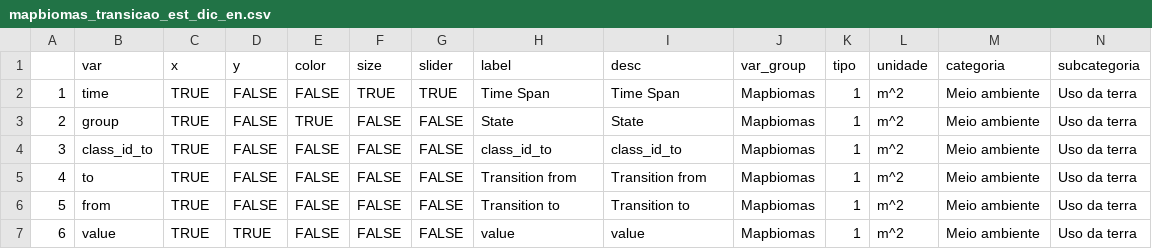
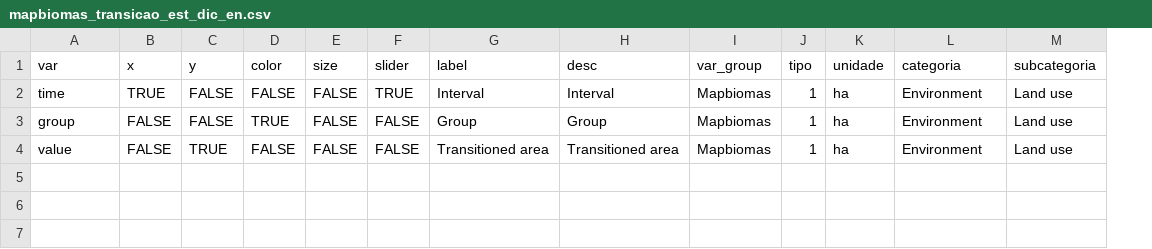
Before and after one commit to datazoompuc/datazoom_viz, a CSV file: data/mapbiomas_transicao_est_dic_en.csv, drawn as a sheet; removed rows and columns are numbered as before the commit, all else as after; the diff names each change by its address in the sheet, - before the commit and + after, or states it on an @@ line.

```diff
--- a/data/mapbiomas_transicao_est_dic_en.csv
+++ b/data/mapbiomas_transicao_est_dic_en.csv
-column A, rows 2-3: 1 | 2; row 7: 6
-E2 (size): TRUE
+E2 (size): FALSE
-G2 (label): Time Span
+G2 (label): Interval
-H2 (desc): Time Span
+H2 (desc): Interval
-K2:K3 (unidade): m^2
+K2:K3 (unidade): ha
-L2:L3 (categoria): Meio ambiente
+L2:L3 (categoria): Environment
-M2:M3 (subcategoria): Uso da terra
+M2:M3 (subcategoria): Land use
-B3 (x): TRUE
+B3 (x): FALSE
-G3 (label): State
+G3 (label): Group
-H3 (desc): State
+H3 (desc): Group
-row 4: 3 | class_id_to | TRUE | FALSE | FALSE | FALSE | FALSE | class_id_to | class_id_to | Mapbiomas | 1 | m^2 | Meio ambiente | Uso da terra
-row 5: 4 | to | TRUE | FALSE | FALSE | FALSE | FALSE | Transition from | Transition from | Mapbiomas | 1 | m^2 | Meio ambiente | Uso da terra
-row 6: 5 | from | TRUE | FALSE | FALSE | FALSE | FALSE | Transition to | Transition to | Mapbiomas | 1 | m^2 | Meio ambiente | Uso da terra
-B4 (x): TRUE
+B4 (x): FALSE
-G4 (label): value
+G4 (label): Transitioned area
-H4 (desc): value
+H4 (desc): Transitioned area
-K4 (unidade): m^2
+K4 (unidade): ha
-L4 (categoria): Meio ambiente
+L4 (categoria): Environment
-M4 (subcategoria): Uso da terra
+M4 (subcategoria): Land use
```
Also changed, not shown: data/mapbiomas_transicao_est_dic.csv, data/mapbiomas_transicao_munic_dic.csv, 9 other files.
